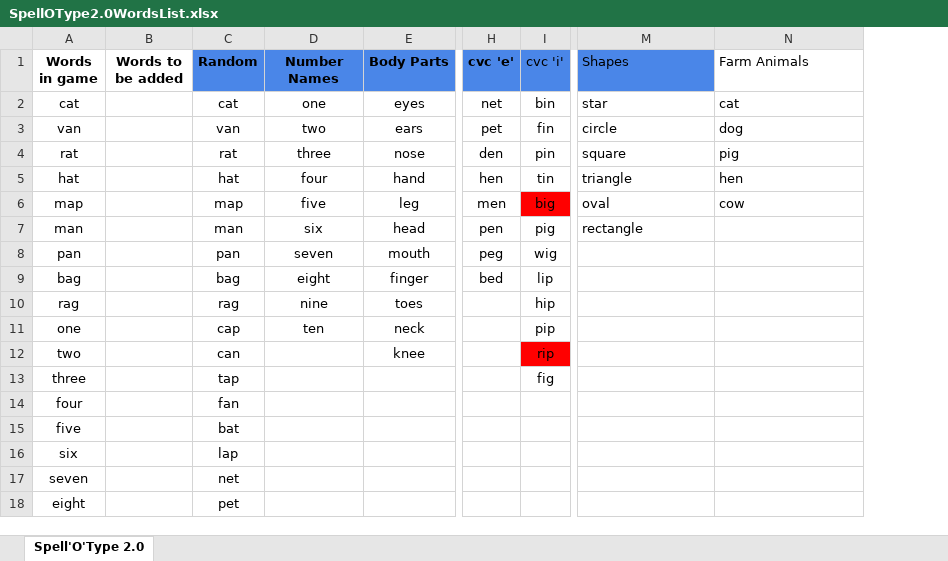
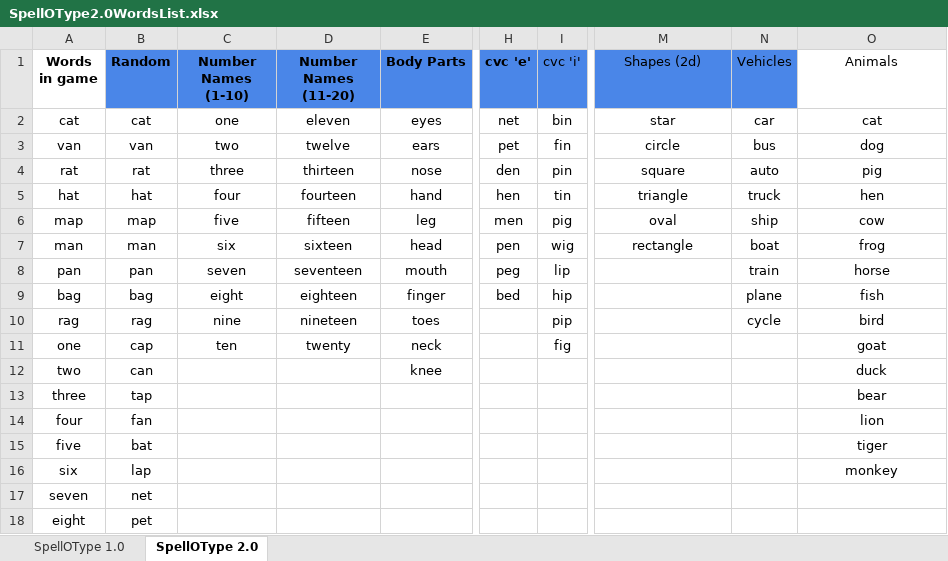
Before and after one commit to Vanshika-Mittal/SpellOType2.0, an Excel workbook: SpellOType2.0WordsList.xlsx, sheet SpellOType 2.0, drawn as a sheet; only a part is shown, gaps mark what is left out; values as stored, in another font and other column widths than the file's, no borders; charts and pictures not drawn; removed rows and columns are numbered as before the commit, all else as after; the diff covers the shown part only; the diff names each change by its address in the sheet, - before the commit and + after, or states it on an @@ line.

Commit message:
Added shapes and vehicles categories

```diff
--- a/SpellOType2.0WordsList.xlsx (sheet SpellOType 2.0)
+++ b/SpellOType2.0WordsList.xlsx (sheet SpellOType 2.0)
-sheet tab: Spell'O'Type 2.0
+sheet tab: SpellOType 2.0
+sheet tab: SpellOType 1.0
-column B (Words to be added), empty
+column D (Number Names (11-20)), rows 2-11: eleven | twelve | thirteen | fourteen | fifteen | sixteen | seventeen | eighteen | nineteen | twenty
+column N (Vehicles), rows 2-10: car | bus | auto | truck | ship | boat | train | plane | cycle
-C1: Number Names
+C1: Number Names (1-10)
-M1: Shapes
+M1: Shapes (2d)
-M1:M7 alignment: left
+M1:M7 alignment: center
-O1: Farm Animals
+O1: Animals
-O1:O6 alignment: left
+O1:O6 alignment: center
-I6 (cvc 'i'): big
+I6 (cvc 'i'): pig
-I6 fill: #FF0000
+I6 fill: none
-I7 (cvc 'i'): pig
+I7 (cvc 'i'): wig
-O7 (Animals): (empty)
+O7 (Animals): frog
-I8 (cvc 'i'): wig
+I8 (cvc 'i'): lip
-O8 (Animals): (empty)
+O8 (Animals): horse
-I9 (cvc 'i'): lip
+I9 (cvc 'i'): hip
-O9 (Animals): (empty)
+O9 (Animals): fish
-I10 (cvc 'i'): hip
+I10 (cvc 'i'): pip
-O10 (Animals): (empty)
+O10 (Animals): bird
-I11 (cvc 'i'): pip
+I11 (cvc 'i'): fig
-O11 (Animals): (empty)
+O11 (Animals): goat
-I12 (cvc 'i'): rip
+I12 (cvc 'i'): (empty)
-I12 fill: #FF0000
+I12 fill: none
-O12 (Animals): (empty)
+O12 (Animals): duck
-I13 (cvc 'i'): fig
+I13 (cvc 'i'): (empty)
-O13 (Animals): (empty)
+O13 (Animals): bear
-O14 (Animals): (empty)
+O14 (Animals): lion
-O15 (Animals): (empty)
+O15 (Animals): tiger
-O16 (Animals): (empty)
+O16 (Animals): monkey
```
Also changed, not shown: 10 added rows elsewhere in this sheet, charts or pictures, 2 other files.
